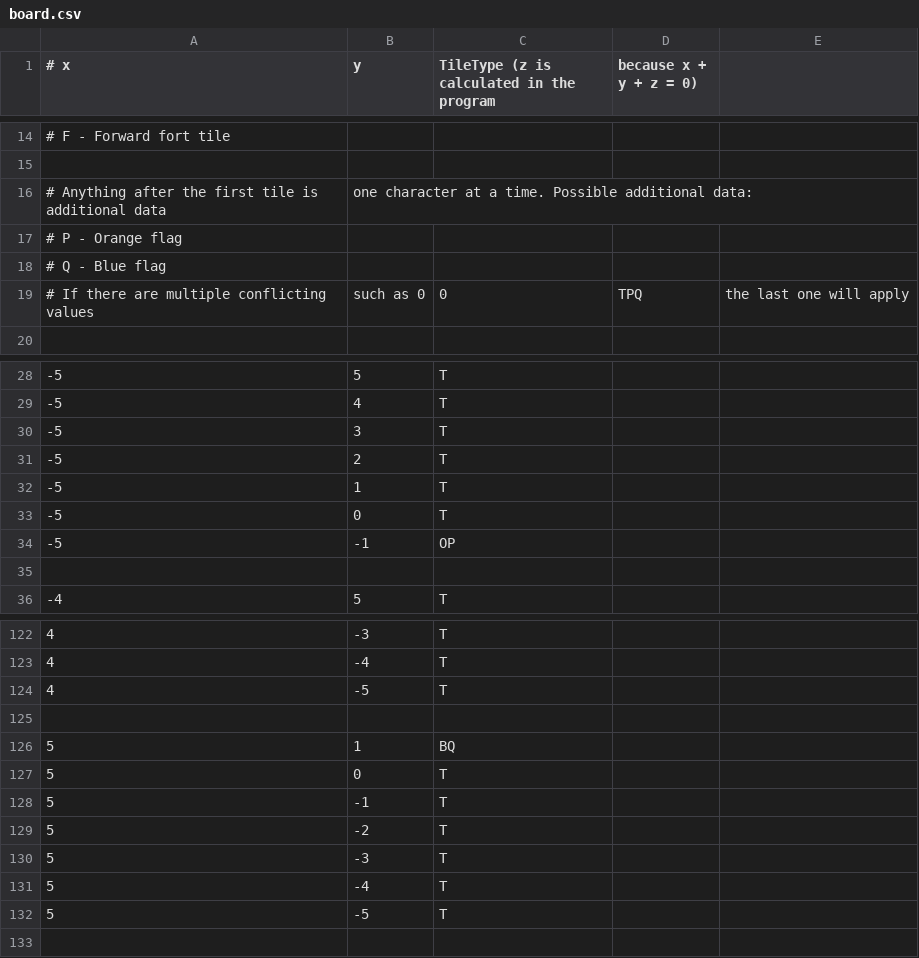
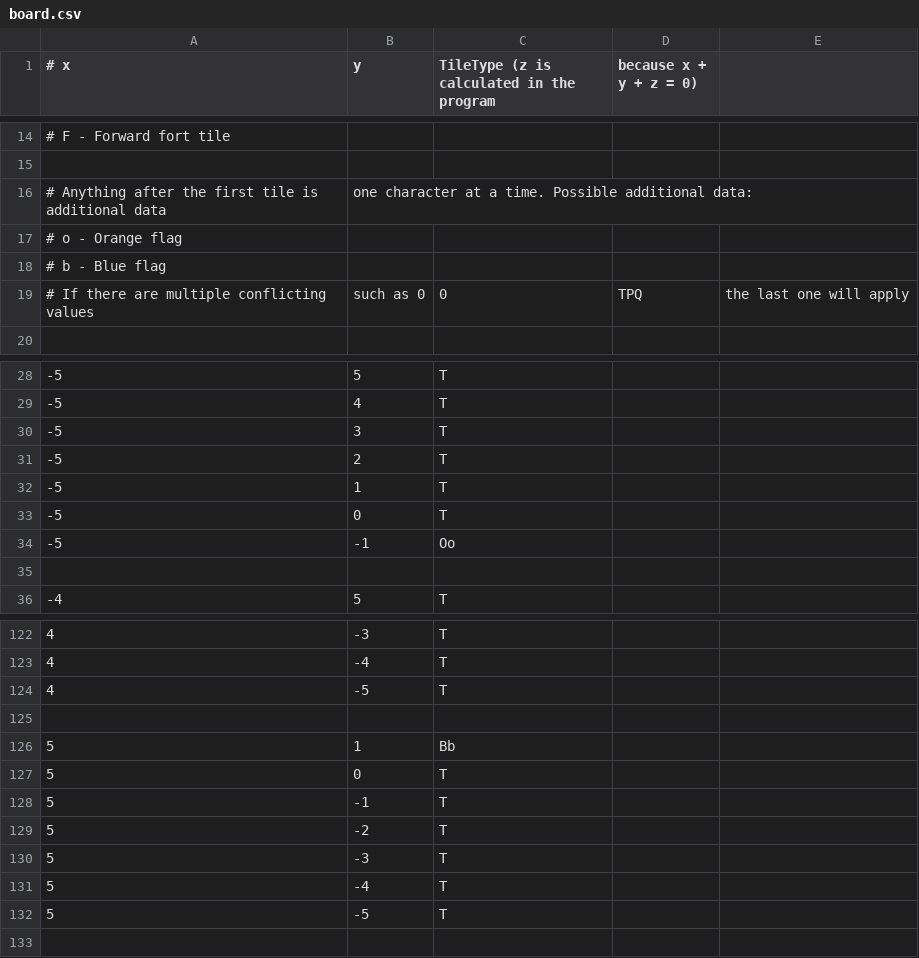
Before and after one commit to LucasPickering/Ground-War, a CSV file: resources/boards/board.csv, drawn as a sheet; only a part is shown, gaps mark what is left out.

```diff
--- a/resources/boards/board.csv
+++ b/resources/boards/board.csv
@@ -16,4 +16,4 @@
 # Anything after the first tile is additional data, one character at a time. Possible additional data:
-# P - Orange flag
-# Q - Blue flag
+# o - Orange flag
+# b - Blue flag
 # If there are multiple conflicting values, such as 0,0,TPQ, the last one will apply
@@ -33,3 +33,3 @@
 -5,0,T
--5,-1,OP
+-5,-1,Oo
 
@@ -125,3 +125,3 @@
 
-5,1,BQ
+5,1,Bb
 5,0,T
```
Also changed, not shown: 1 other file.
